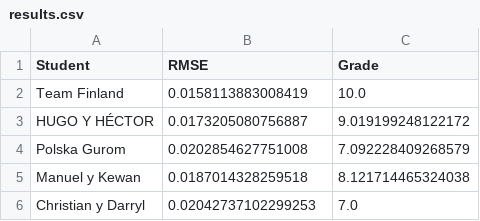
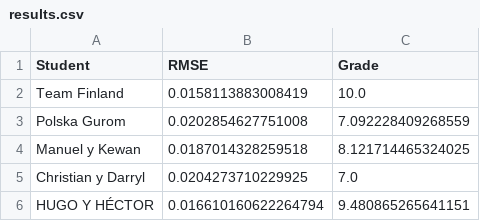
Before and after one commit to vignoni/mec-prac5, a CSV file: results.csv, drawn as a sheet.

Commit message:
New result: HUGO Y HÉCTOR

```diff
--- a/results.csv
+++ b/results.csv
@@ -2,5 +2,5 @@ Student,RMSE,Grade
 Team Finland,0.0158113883008419,10.0
-HUGO Y HÉCTOR,0.0173205080756887,9.019199248122172
-Polska Gurom,0.0202854627751008,7.092228409268579
-Manuel y Kewan,0.0187014328259518,8.121714465324038
-Christian y Darryl,0.02042737102299253,7.0
+Polska Gurom,0.0202854627751008,7.092228409268559
+Manuel y Kewan,0.0187014328259518,8.121714465324025
+Christian y Darryl,0.0204273710229925,7.0
+HUGO Y HÉCTOR,0.016610160622264794,9.480865265641151
```
Also changed, not shown: 1 other file.
